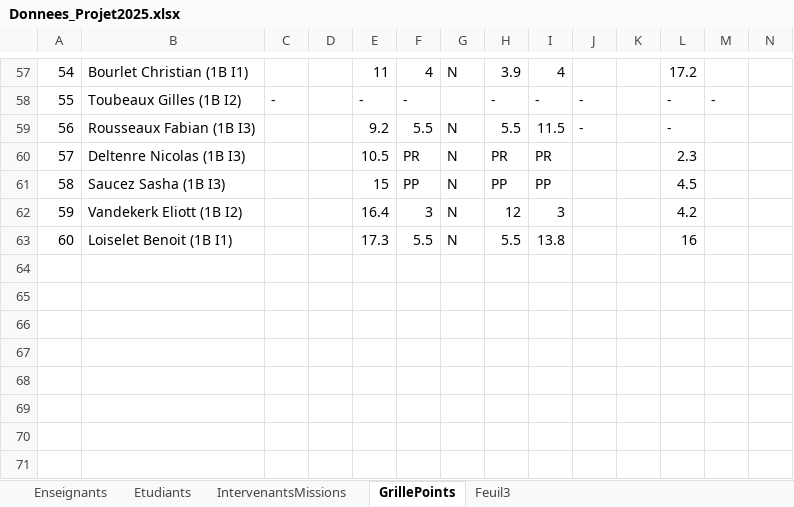
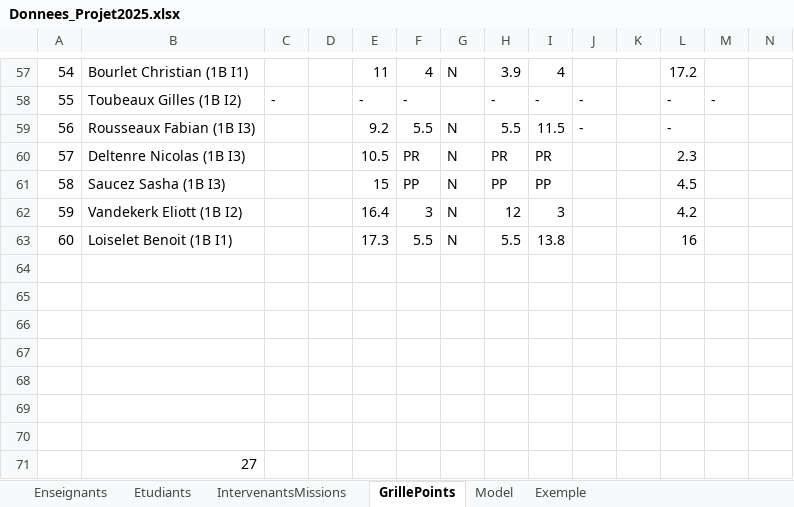
Before and after one commit to xen0r-star/AxenFlow, an Excel workbook: Donnees_Projet2025.xlsx, sheet GrillePoints, drawn as a sheet; only a part is shown, gaps mark what is left out; values as stored, in another font and other column widths than the file's, no borders; conditional formats not drawn; rows hold the shown columns only; the diff names each change by its address in the sheet, - before the commit and + after, or states it on an @@ line.

```diff
--- a/Donnees_Projet2025.xlsx (sheet GrillePoints)
+++ b/Donnees_Projet2025.xlsx (sheet GrillePoints)
-sheet tab: Feuil3
+sheet tab: Model
+sheet tab: Exemple
+row 64: (empty)
+row 65: (empty)
+row 66: (empty)
+row 67: (empty)
+row 68: (empty)
+row 69: (empty)
+row 70: (empty)
+row 71:  | 27
```
Also changed, not shown: sheet Model, sheet Etudiants, sheet Enseignants, Donnees_Projet2025.xlsm.
